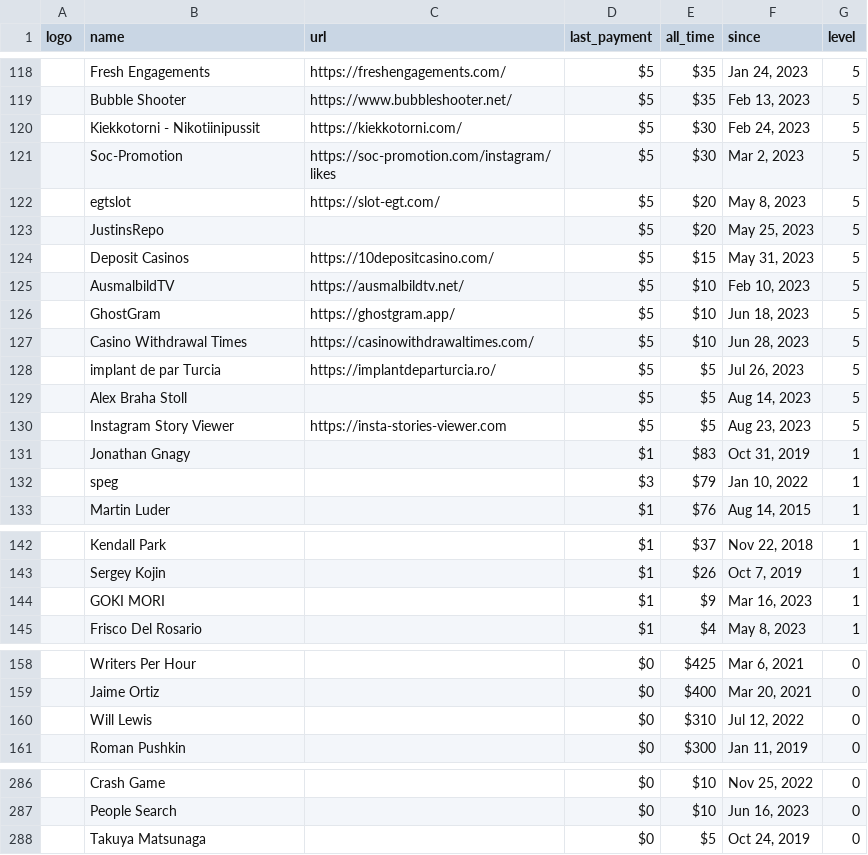
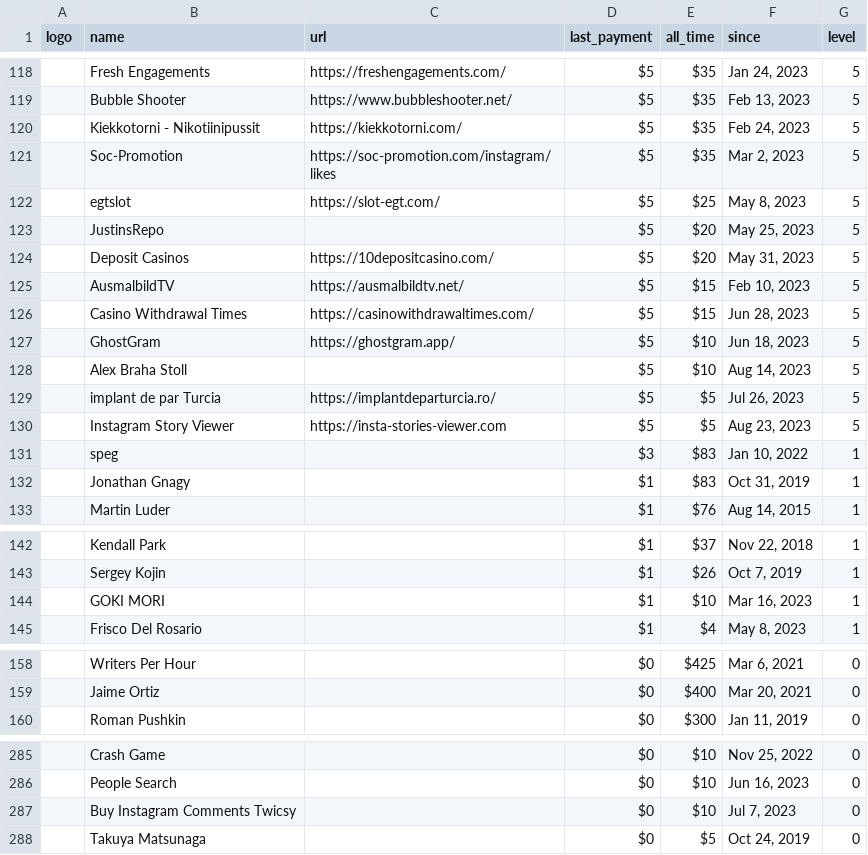
Before and after one commit to crystal-lang/crystal-website, a CSV file: _data/sponsors.csv, drawn as a sheet; only a part is shown, gaps mark what is left out; removed rows and columns are numbered as before the commit, all else as after; the diff covers the shown part only; the diff names each change by its address in the sheet, - before the commit and + after, or states it on an @@ line.

```diff
--- a/_data/sponsors.csv
+++ b/_data/sponsors.csv
-E120:E121 (all_time): $30
+E120:E121 (all_time): $35
-E122 (all_time): $20
+E122 (all_time): $25
-E124 (all_time): $15
+E124 (all_time): $20
-E125 (all_time): $10
+E125 (all_time): $15
+row 126:  | Casino Withdrawal Times | https://casinowithdrawaltimes.com/ | $5 | $15 | Jun 28, 2023 | 5
-B128 (name): Casino Withdrawal Times
+B128 (name): Alex Braha Stoll
-C128 (url): https://casinowithdrawaltimes.com/
+C128 (url): (empty)
-F128 (since): Jun 28, 2023
+F128 (since): Aug 14, 2023
-row 129:  | Alex Braha Stoll |  | $5 | $5 | Aug 14, 2023 | 5
+row 131:  | speg |  | $3 | $83 | Jan 10, 2022 | 1
-row 132:  | speg |  | $3 | $79 | Jan 10, 2022 | 1
-E144 (all_time): $9
+E144 (all_time): $10
-row 160:  | Will Lewis |  | $0 | $310 | Jul 12, 2022 | 0
+row 287:  | Buy Instagram Comments Twicsy |  | $0 | $10 | Jul 7, 2023 | 0
```
Also changed, not shown: 8 added rows, 8 removed rows and 29 edited cells elsewhere in this file, 1 other file.
